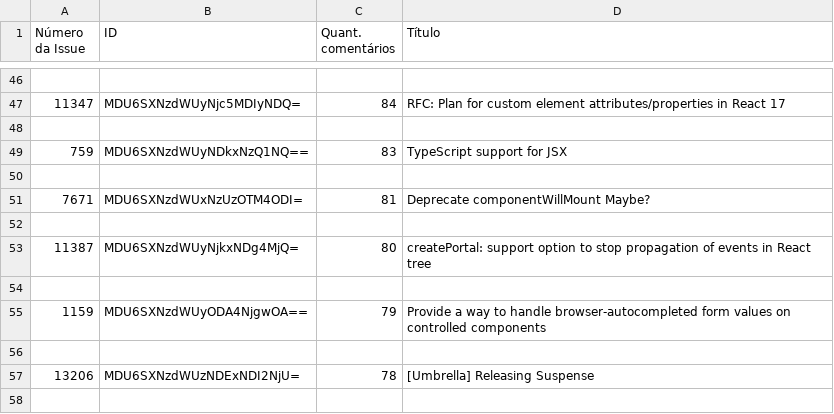
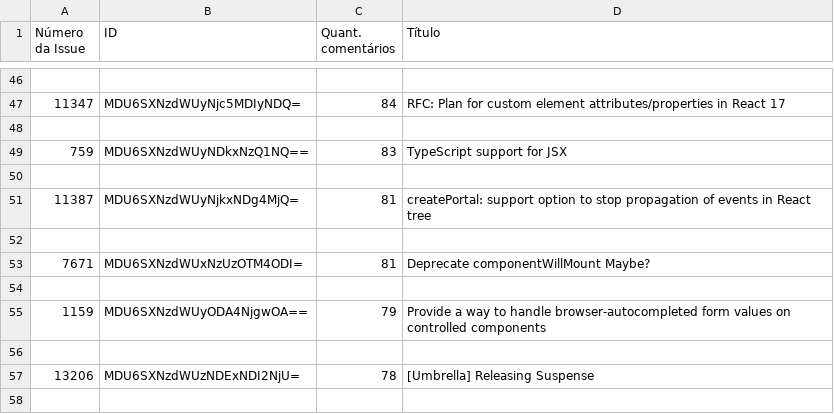
Before and after one commit to MateusSantosFonseca/LabEX2_AnaliseStackOverflowGitHub, a CSV file: RepositoriosAnalisados/0004_react/top_issues_info.csv, drawn as a sheet; only a part is shown, gaps mark what is left out.

```diff
--- a/RepositoriosAnalisados/0004_react/top_issues_info.csv
+++ b/RepositoriosAnalisados/0004_react/top_issues_info.csv
@@ -50,5 +50,5 @@ Número da Issue,ID,Quant. comentários,Título
 
+11387,MDU6SXNzdWUyNjkxNDg4MjQ=,81,createPortal: support option to stop propagation of events in React tree
+
 7671,MDU6SXNzdWUxNzUzOTM4ODI=,81,Deprecate componentWillMount Maybe?
-
-11387,MDU6SXNzdWUyNjkxNDg4MjQ=,80,createPortal: support option to stop propagation of events in React tree
 
```
Also changed, not shown: QuestoesStackoverflow/questions_stackoverflow.csv, RepositoriosAnalisados/0021_react-native/top_issues_info.csv, 25 other files.
